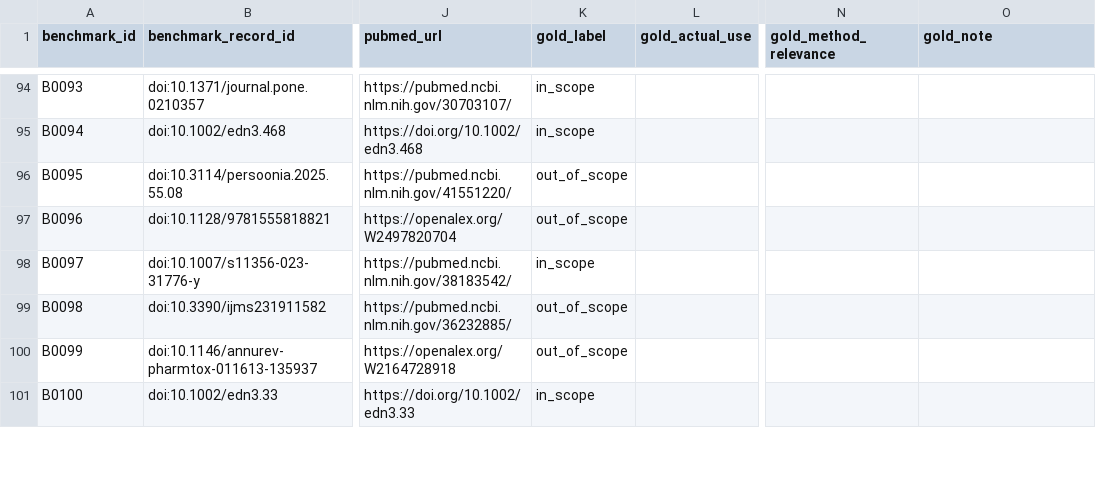
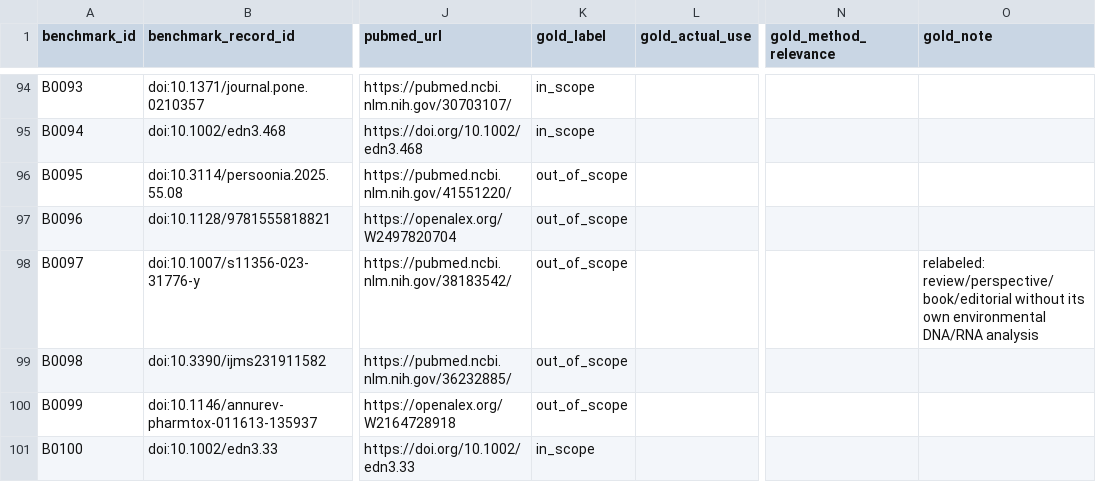
Before and after one commit to NaokiShibata/eDNA-paper-downloader, a CSV file: benchmark/edna_strands_200.review.labeled.csv, drawn as a sheet; only a part is shown, gaps mark what is left out; the diff covers the shown part only; the diff names each change by its address in the sheet, - before the commit and + after, or states it on an @@ line.

```diff
--- a/benchmark/edna_strands_200.review.labeled.csv
+++ b/benchmark/edna_strands_200.review.labeled.csv
-K98 (gold_label): in_scope
+K98 (gold_label): out_of_scope
-O98 (gold_note): (empty)
+O98 (gold_note): relabeled: review/perspective/book/editorial without its own environmental DNA/RNA analysis
```
Also changed, not shown: 46 edited cells elsewhere in this file.
